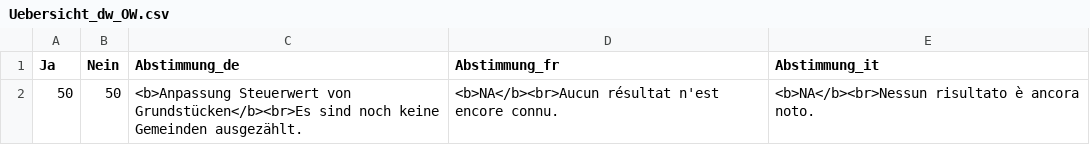
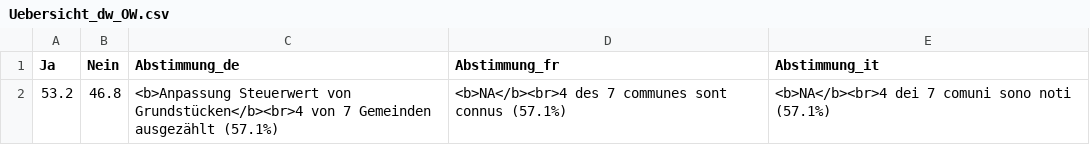
Before and after one commit to awp-finanznachrichten/lena_november2024, a CSV file: Output_Overviews/Uebersicht_dw_OW.csv, drawn as a sheet.

```diff
--- a/Output_Overviews/Uebersicht_dw_OW.csv
+++ b/Output_Overviews/Uebersicht_dw_OW.csv
@@ -1,2 +1,2 @@
 "Ja","Nein","Abstimmung_de","Abstimmung_fr","Abstimmung_it"
-50,50,"<b>Anpassung Steuerwert von Grundstücken</b><br>Es sind noch keine Gemeinden ausgezählt.","<b>NA</b><br>Aucun résultat n'est encore connu.","<b>NA</b><br>Nessun risultato è ancora noto."
+53.2,46.8,"<b>Anpassung Steuerwert von Grundstücken</b><br>4 von 7 Gemeinden ausgezählt (57.1%)","<b>NA</b><br>4 des 7 communes sont connus (57.1%)","<b>NA</b><br>4 dei 7 comuni sono noti (57.1%)"
```
Also changed, not shown: 1 other file.
